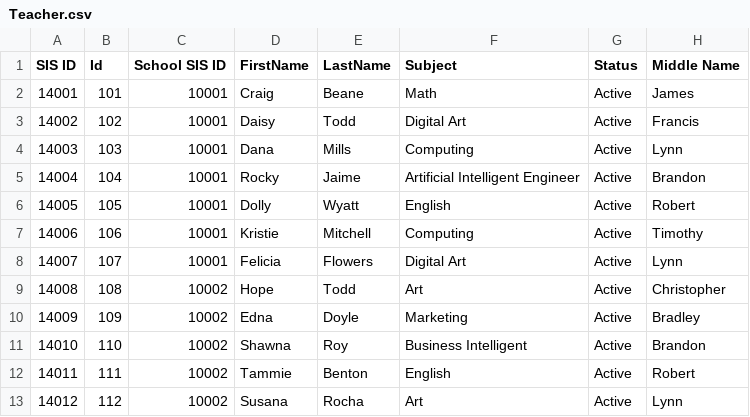
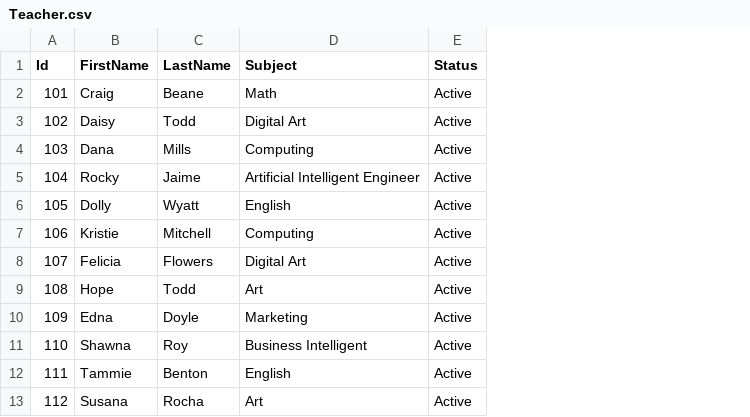
Before and after one commit to FnGitHub9/ASM2_AdvPrm-SIMS, a CSV file: ASM2_AdvPrm_SIMS/CSV-FIles/Teacher.csv, drawn as a sheet; the diff names each change by its address in the sheet, - before the commit and + after, or states it on an @@ line.

```diff
--- a/ASM2_AdvPrm_SIMS/CSV-FIles/Teacher.csv
+++ b/ASM2_AdvPrm_SIMS/CSV-FIles/Teacher.csv
-column A (SIS ID), rows 2-13: 14001 | 14002 | 14003 | 14004 | 14005 | 14006 | 14007 | 14008 | 14009 | 14010 | 14011 | 14012
-column C (School SIS ID), rows 2-13: 10001 | 10001 | 10001 | 10001 | 10001 | 10001 | 10001 | 10002 | 10002 | 10002 | 10002 | 10002
-column H (Middle Name), rows 2-13: James | Francis | Lynn | Brandon | Robert | Timothy | Lynn | Christopher | Bradley | Brandon | Robert | Lynn
```
Also changed, not shown: 1 other file.
